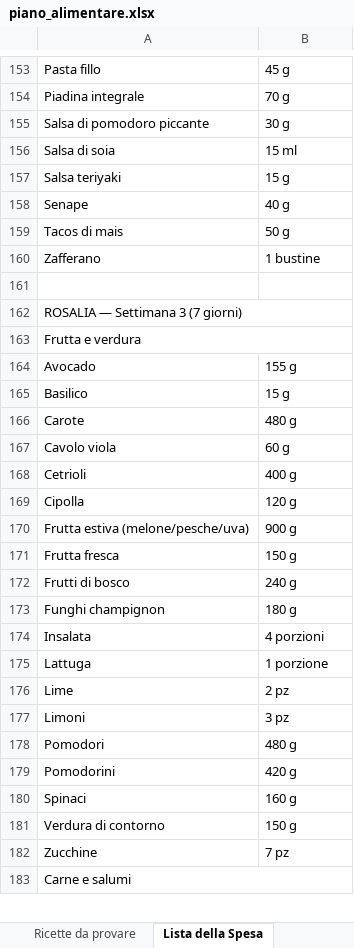
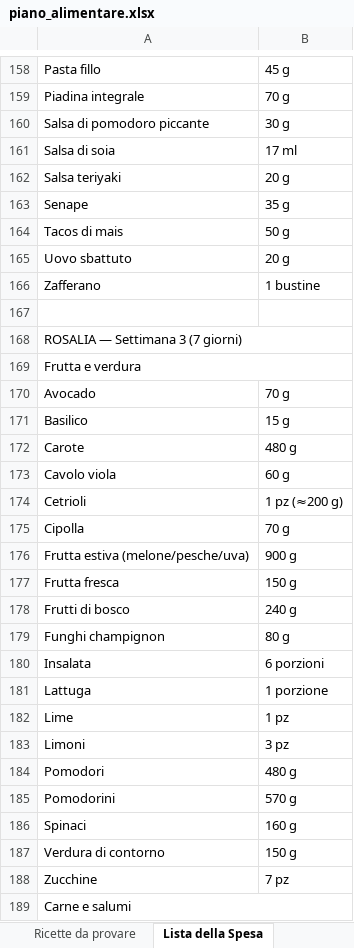
Before and after one commit to KreedAc/lady-mrKreed, an Excel workbook: data/piano_alimentare.xlsx, sheet Lista della Spesa, drawn as a sheet; only a part is shown, gaps mark what is left out; values as stored, in another font and other column widths than the file's, no cell formats; removed rows and columns are numbered as before the commit, all else as after; the diff covers the shown part only; the diff names each change by its address in the sheet, - before the commit and + after, or states it on an @@ line.

```diff
--- a/data/piano_alimentare.xlsx (sheet Lista della Spesa)
+++ b/data/piano_alimentare.xlsx (sheet Lista della Spesa)
-B161: 15 ml
+B161: 17 ml
-B162: 15 g
+B162: 20 g
-B163: 40 g
+B163: 35 g
+row 165: Uovo sbattuto | 20 g
-B170: 155 g
+B170: 70 g
-B174: 400 g
+B174: 1 pz (≈200 g)
-B175: 120 g
+B175: 70 g
-B179: 180 g
+B179: 80 g
-B180: 4 porzioni
+B180: 6 porzioni
-row 176: Lime | 2 pz
+row 182: Lime | 1 pz
-B185: 420 g
+B185: 570 g
```
Also changed, not shown: 12 added rows, 1 removed row and 68 edited cells elsewhere in this sheet, sheet Rosalia - Piano 21gg, sheet Rosalia - Ricette, sheet Piano Settimanale, sheet Ricette da provare, cell formats, 1 other file.
